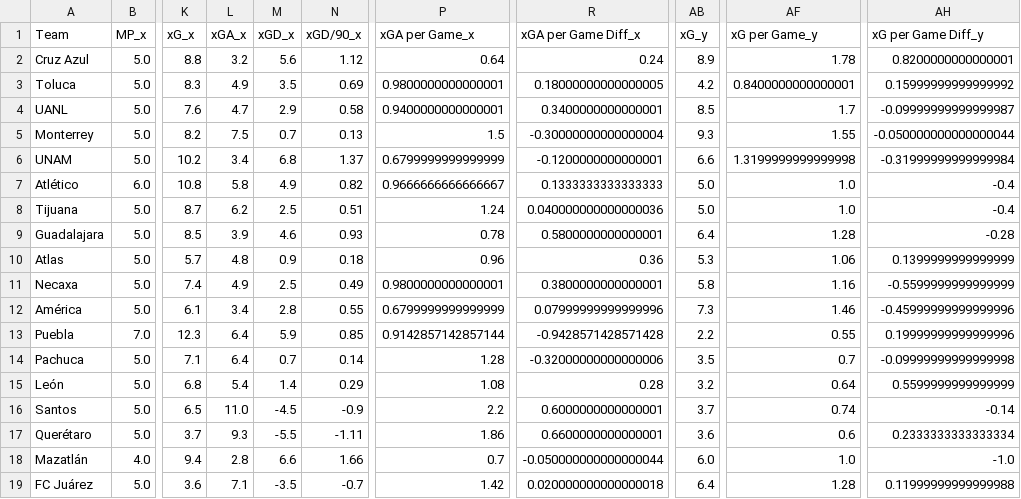
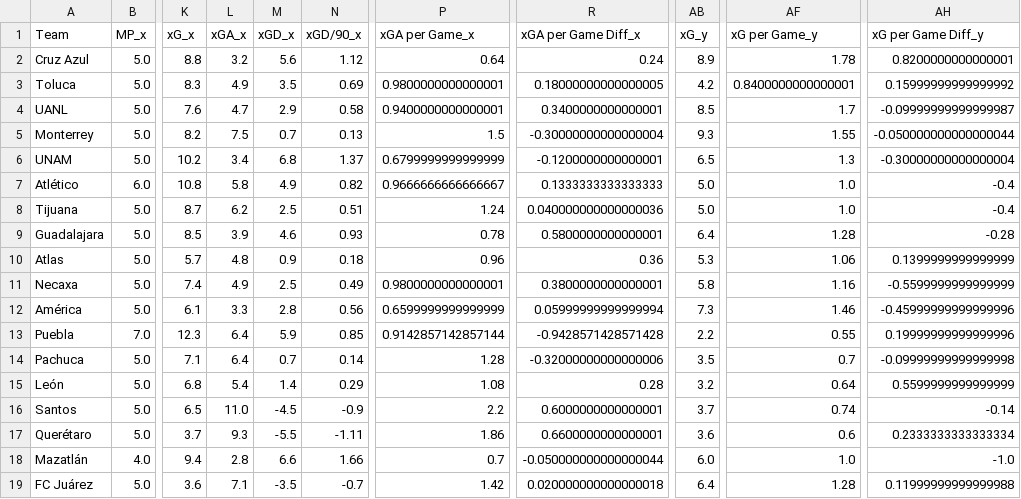
Before and after one commit to enzovillafuerte/FootballPredictor-V2.0, a CSV file: Standings/Liga MX_standings.csv, drawn as a sheet; only a part is shown, gaps mark what is left out; the diff names each change by its address in the sheet, - before the commit and + after, or states it on an @@ line.

```diff
--- a/Standings/Liga MX_standings.csv
+++ b/Standings/Liga MX_standings.csv
-AB6 (xG_y): 6.6
+AB6 (xG_y): 6.5
-AF6 (xG per Game_y): 1.3199999999999998
+AF6 (xG per Game_y): 1.3
-AH6 (xG per Game Diff_y): -0.31999999999999984
+AH6 (xG per Game Diff_y): -0.30000000000000004
-L12 (xGA_x): 3.4
+L12 (xGA_x): 3.3
-N12 (xGD/90_x): 0.55
+N12 (xGD/90_x): 0.56
-P12 (xGA per Game_x): 0.6799999999999999
+P12 (xGA per Game_x): 0.6599999999999999
-R12 (xGA per Game Diff_x): 0.07999999999999996
+R12 (xGA per Game Diff_x): 0.05999999999999994
```
Also changed, not shown: Standings/Brasileirao_standings.csv, Standings/Chile_standings.csv, 8 other files.
